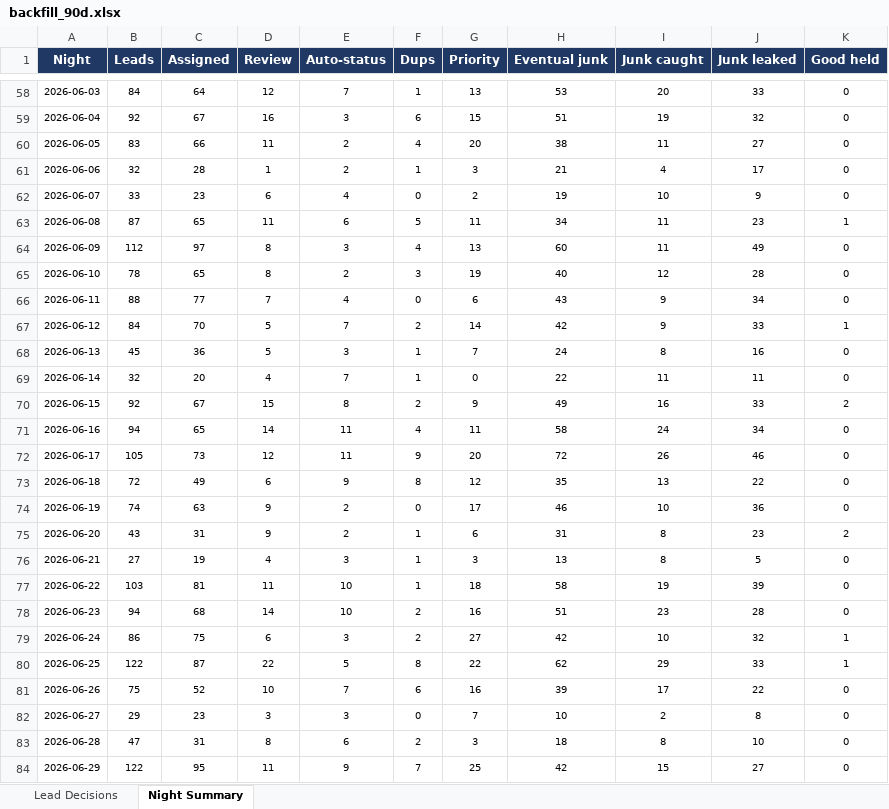
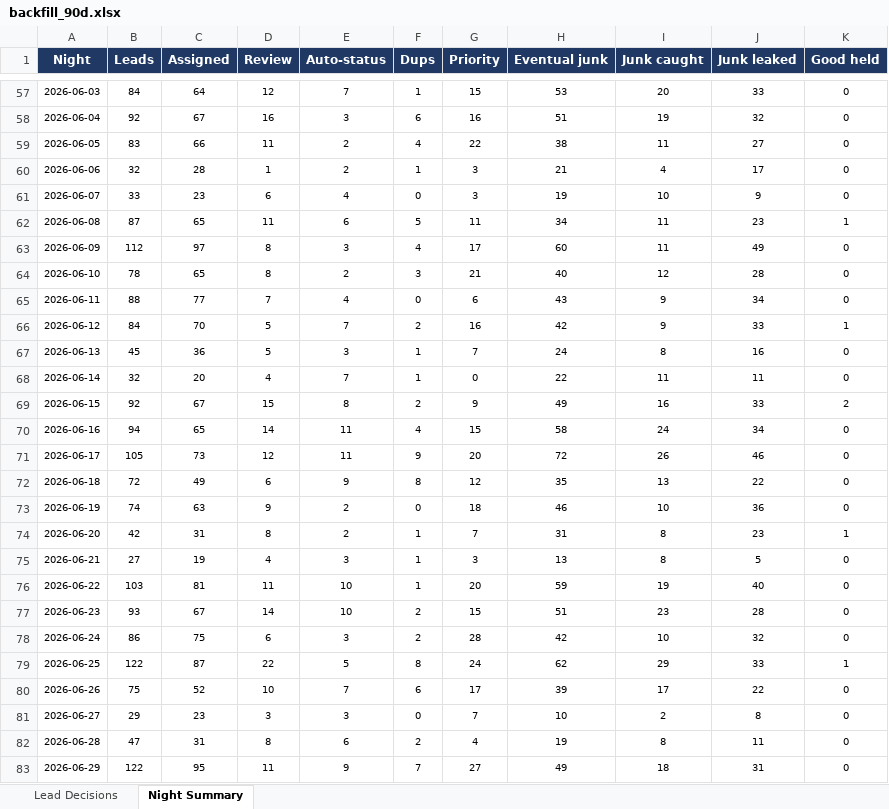
Before and after one commit to kurvnick/kurvpay-pcrep, an Excel workbook: logs/backfill_90d.xlsx, sheet Night Summary, drawn as a sheet; only a part is shown, gaps mark what is left out; values as stored, in another font and other column widths than the file's, no borders; addresses are those after the commit; the diff covers the shown part only; the diff names each change by its address in the sheet, - before the commit and + after, or states it on an @@ line.

```diff
--- a/logs/backfill_90d.xlsx (sheet Night Summary)
+++ b/logs/backfill_90d.xlsx (sheet Night Summary)
-G57 (Priority): 13
+G57 (Priority): 15
-G58 (Priority): 15
+G58 (Priority): 16
-G59 (Priority): 20
+G59 (Priority): 22
-G61 (Priority): 2
+G61 (Priority): 3
-G63 (Priority): 13
+G63 (Priority): 17
-G64 (Priority): 19
+G64 (Priority): 21
-G66 (Priority): 14
+G66 (Priority): 16
-G70 (Priority): 11
+G70 (Priority): 15
-G73 (Priority): 17
+G73 (Priority): 18
-B74 (Leads): 43
+B74 (Leads): 42
-D74 (Review): 9
+D74 (Review): 8
-G74 (Priority): 6
+G74 (Priority): 7
-K74 (Good held): 2
+K74 (Good held): 1
-G76 (Priority): 18
+G76 (Priority): 20
-H76 (Eventual junk): 58
+H76 (Eventual junk): 59
-J76 (Junk leaked): 39
+J76 (Junk leaked): 40
-B77 (Leads): 94
+B77 (Leads): 93
-C77 (Assigned): 68
+C77 (Assigned): 67
-G77 (Priority): 16
+G77 (Priority): 15
-G78 (Priority): 27
+G78 (Priority): 28
-K78 (Good held): 1
+K78 (Good held): 0
-G79 (Priority): 22
+G79 (Priority): 24
-G80 (Priority): 16
+G80 (Priority): 17
-G82 (Priority): 3
+G82 (Priority): 4
-H82 (Eventual junk): 18
+H82 (Eventual junk): 19
-J82 (Junk leaked): 10
+J82 (Junk leaked): 11
-G83 (Priority): 25
+G83 (Priority): 27
-H83 (Eventual junk): 42
+H83 (Eventual junk): 49
-I83 (Junk caught): 15
+I83 (Junk caught): 18
-J83 (Junk leaked): 27
+J83 (Junk leaked): 31
```
Also changed, not shown: 1 added row, 1 removed row and 69 edited cells elsewhere in this sheet, sheet Lead Decisions.
